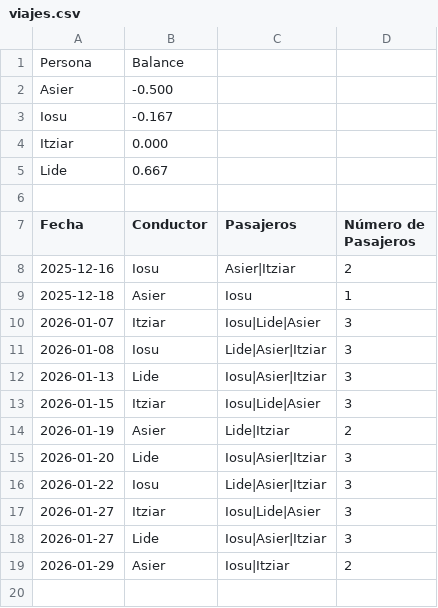
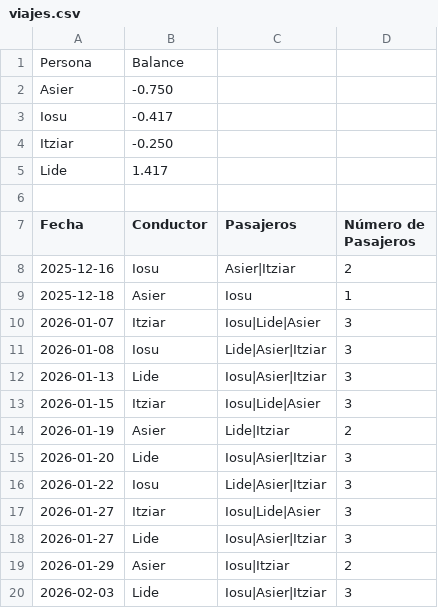
Before and after one commit to iosugomez/kotxea-backend, a CSV file: datos/viajes.csv, drawn as a sheet.

Commit message:
Update viajes.csv 2026-02-03T06:56:07.156236

```diff
--- a/datos/viajes.csv
+++ b/datos/viajes.csv
@@ -1,6 +1,6 @@
 Persona,Balance
-Asier,-0.500
-Iosu,-0.167
-Itziar,0.000
-Lide,0.667
+Asier,-0.750
+Iosu,-0.417
+Itziar,-0.250
+Lide,1.417
 
@@ -19 +19,2 @@ Fecha,Conductor,Pasajeros,Número de Pasajeros
 2026-01-29,Asier,"Iosu|Itziar",2
+2026-02-03,Lide,"Iosu|Asier|Itziar",3
```
